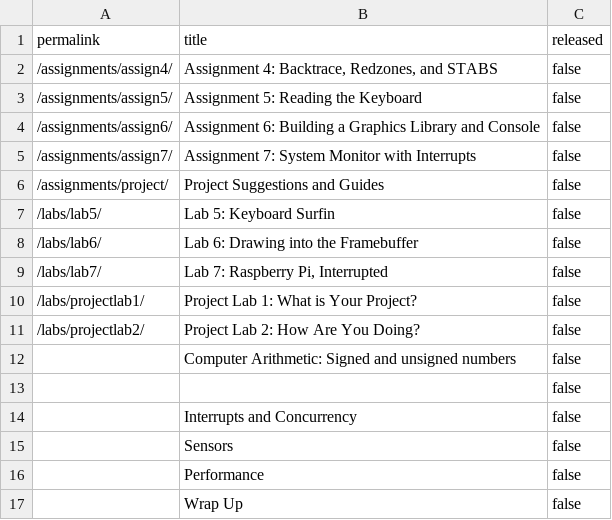
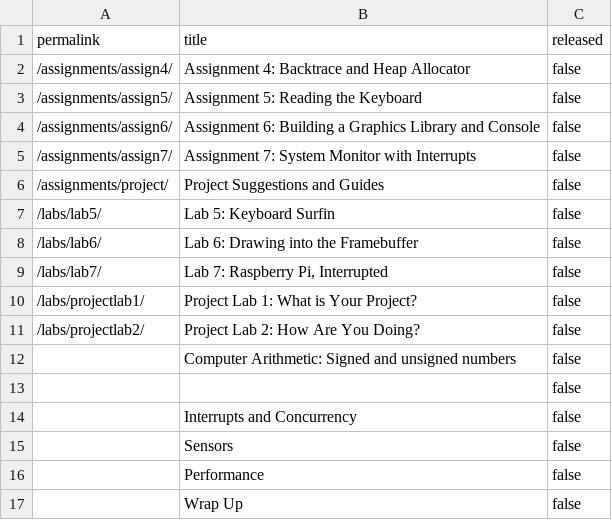
Before and after one commit to PorscheFanboy/cs107e.github.io, a CSV file: _data/unreleased.csv, drawn as a sheet.

Commit message:
Merge pull request #36 from cs107e/assign4-update commit 7d0f6ba3360626827648bd54cdf2bb2b24b23ca9 Merge: 98fb4b5 2a0d2c6 Author: Omar Rizwan <omar.rizwan@gmail.com> Date:   Fri May 5 02:50:29 2017 -0700
    Merge pull request #36 from cs107e/assign4-update

    Assign4 update

```diff
--- a/_data/unreleased.csv
+++ b/_data/unreleased.csv
@@ -1,3 +1,3 @@
 permalink,title,released
-"/assignments/assign4/","Assignment 4: Backtrace, Redzones, and STABS",false
+"/assignments/assign4/","Assignment 4: Backtrace and Heap Allocator",false
 "/assignments/assign5/","Assignment 5: Reading the Keyboard",false
```
Also changed, not shown: 1 other file.
